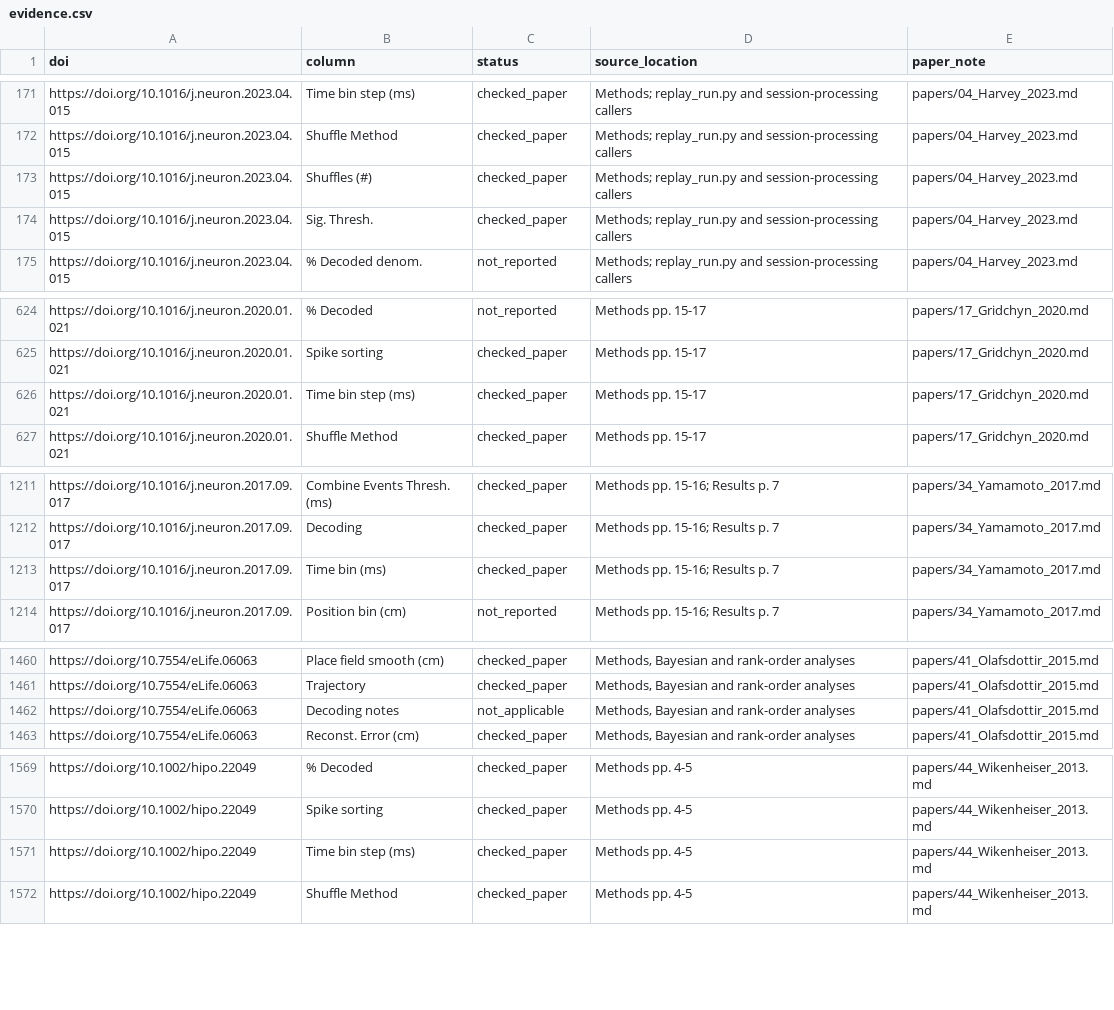
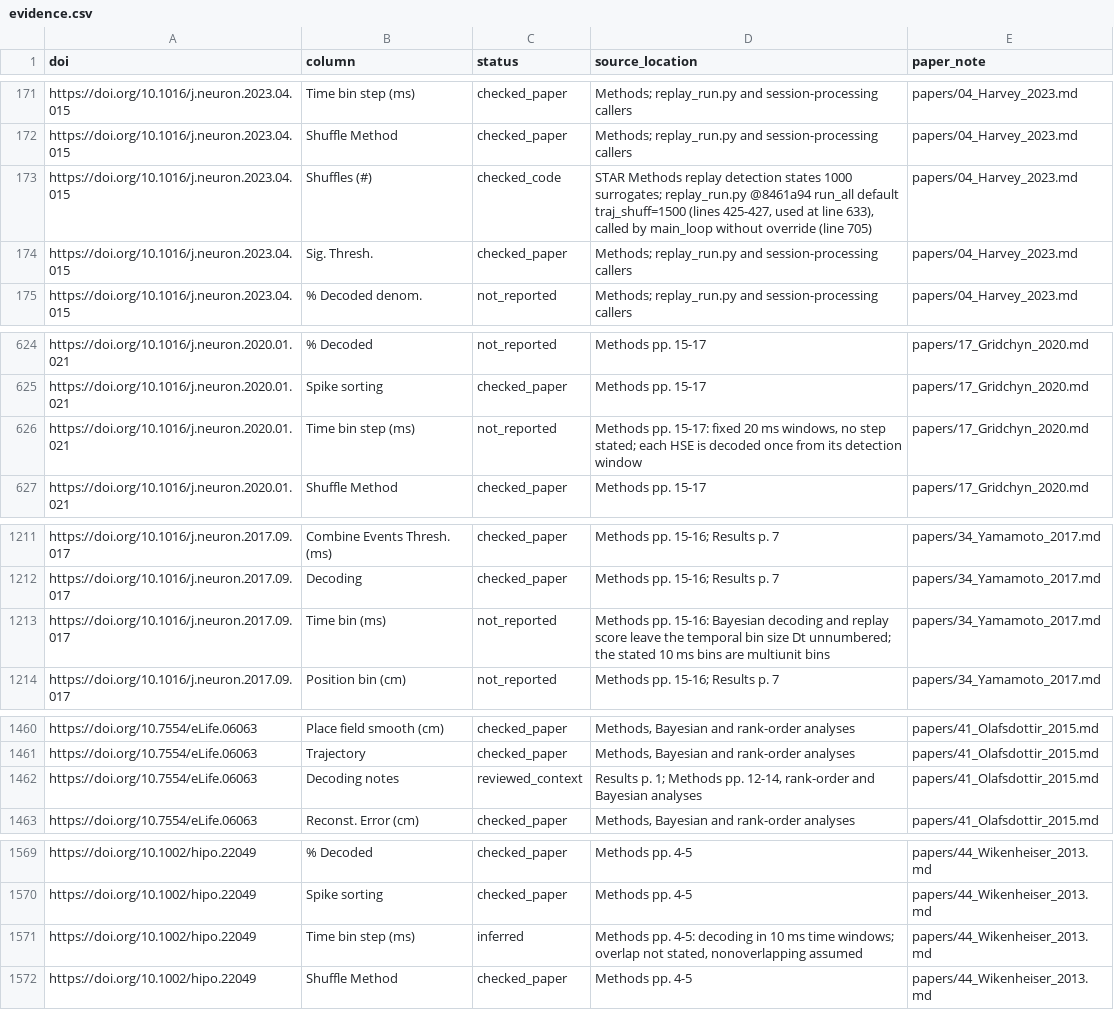
Before and after one commit to Eden-Kramer-Lab/ripple_detection, a CSV file: docs/literature/evidence.csv, drawn as a sheet; only a part is shown, gaps mark what is left out; the diff covers the shown part only.

```diff
--- a/docs/literature/evidence.csv
+++ b/docs/literature/evidence.csv
@@ -172,3 +172,3 @@ https://doi.org/10.1016/j.neuron.2023.04.015,Time bin step (ms),checked_paper,Me
 https://doi.org/10.1016/j.neuron.2023.04.015,Shuffle Method,checked_paper,Methods; replay_run.py and session-processing callers,papers/04_Harvey_2023.md
-https://doi.org/10.1016/j.neuron.2023.04.015,Shuffles (#),checked_paper,Methods; replay_run.py and session-processing callers,papers/04_Harvey_2023.md
+https://doi.org/10.1016/j.neuron.2023.04.015,Shuffles (#),checked_code,"STAR Methods replay detection states 1000 surrogates; replay_run.py @8461a94 run_all default traj_shuff=1500 (lines 425-427, used at line 633), called by main_loop without override (line 705)",papers/04_Harvey_2023.md
 https://doi.org/10.1016/j.neuron.2023.04.015,Sig. Thresh.,checked_paper,Methods; replay_run.py and session-processing callers,papers/04_Harvey_2023.md
@@ -625,3 +625,3 @@ https://doi.org/10.1016/j.neuron.2020.01.021,% Decoded,not_reported,Methods pp.
 https://doi.org/10.1016/j.neuron.2020.01.021,Spike sorting,checked_paper,Methods pp. 15-17,papers/17_Gridchyn_2020.md
-https://doi.org/10.1016/j.neuron.2020.01.021,Time bin step (ms),checked_paper,Methods pp. 15-17,papers/17_Gridchyn_2020.md
+https://doi.org/10.1016/j.neuron.2020.01.021,Time bin step (ms),not_reported,"Methods pp. 15-17: fixed 20 ms windows, no step stated; each HSE is decoded once from its detection window",papers/17_Gridchyn_2020.md
 https://doi.org/10.1016/j.neuron.2020.01.021,Shuffle Method,checked_paper,Methods pp. 15-17,papers/17_Gridchyn_2020.md
@@ -1212,3 +1212,3 @@ https://doi.org/10.1016/j.neuron.2017.09.017,Combine Events Thresh. (ms),checked
 https://doi.org/10.1016/j.neuron.2017.09.017,Decoding,checked_paper,Methods pp. 15-16; Results p. 7,papers/34_Yamamoto_2017.md
-https://doi.org/10.1016/j.neuron.2017.09.017,Time bin (ms),checked_paper,Methods pp. 15-16; Results p. 7,papers/34_Yamamoto_2017.md
+https://doi.org/10.1016/j.neuron.2017.09.017,Time bin (ms),not_reported,Methods pp. 15-16: Bayesian decoding and replay score leave the temporal bin size Dt unnumbered; the stated 10 ms bins are multiunit bins,papers/34_Yamamoto_2017.md
 https://doi.org/10.1016/j.neuron.2017.09.017,Position bin (cm),not_reported,Methods pp. 15-16; Results p. 7,papers/34_Yamamoto_2017.md
@@ -1461,3 +1461,3 @@ https://doi.org/10.7554/eLife.06063,Place field smooth (cm),checked_paper,"Metho
 https://doi.org/10.7554/eLife.06063,Trajectory,checked_paper,"Methods, Bayesian and rank-order analyses",papers/41_Olafsdottir_2015.md
-https://doi.org/10.7554/eLife.06063,Decoding notes,not_applicable,"Methods, Bayesian and rank-order analyses",papers/41_Olafsdottir_2015.md
+https://doi.org/10.7554/eLife.06063,Decoding notes,reviewed_context,"Results p. 1; Methods pp. 12-14, rank-order and Bayesian analyses",papers/41_Olafsdottir_2015.md
 https://doi.org/10.7554/eLife.06063,Reconst. Error (cm),checked_paper,"Methods, Bayesian and rank-order analyses",papers/41_Olafsdottir_2015.md
@@ -1570,3 +1570,3 @@ https://doi.org/10.1002/hipo.22049,% Decoded,checked_paper,Methods pp. 4-5,paper
 https://doi.org/10.1002/hipo.22049,Spike sorting,checked_paper,Methods pp. 4-5,papers/44_Wikenheiser_2013.md
-https://doi.org/10.1002/hipo.22049,Time bin step (ms),checked_paper,Methods pp. 4-5,papers/44_Wikenheiser_2013.md
+https://doi.org/10.1002/hipo.22049,Time bin step (ms),inferred,"Methods pp. 4-5: decoding in 10 ms time windows; overlap not stated, nonoverlapping assumed",papers/44_Wikenheiser_2013.md
 https://doi.org/10.1002/hipo.22049,Shuffle Method,checked_paper,Methods pp. 4-5,papers/44_Wikenheiser_2013.md
```
Also changed, not shown: 5 edited cells elsewhere in this file, src/ripple_detection/data/literature_detection_parameters.csv, 9 other files.
